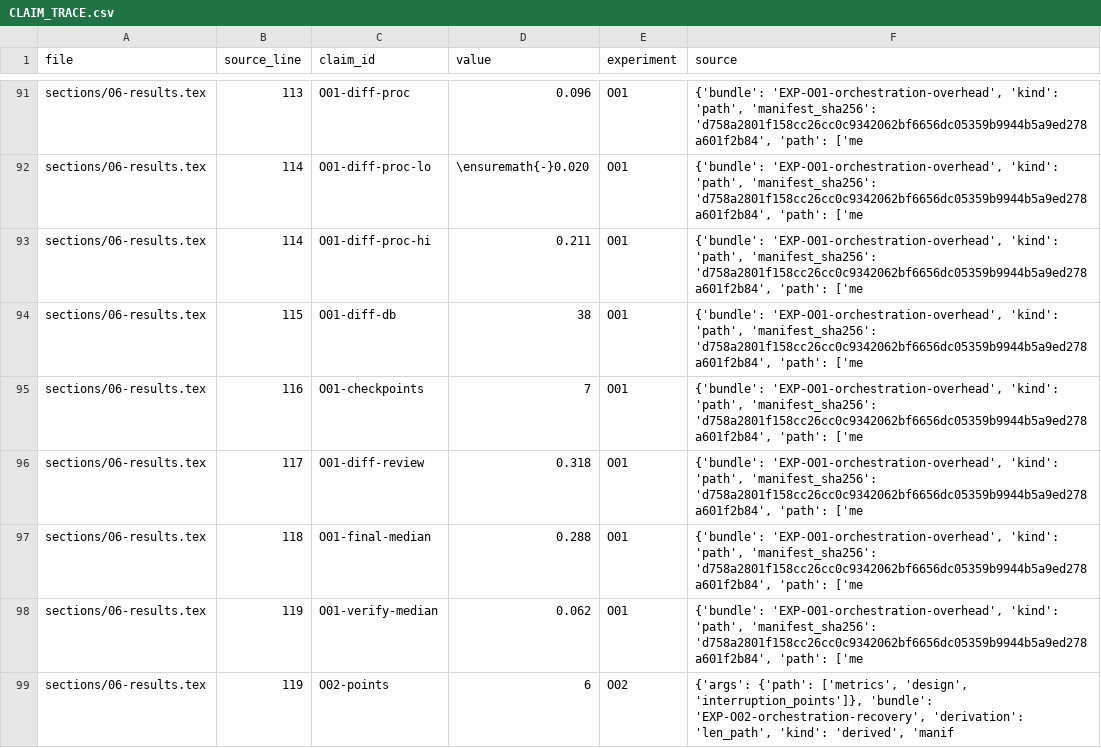
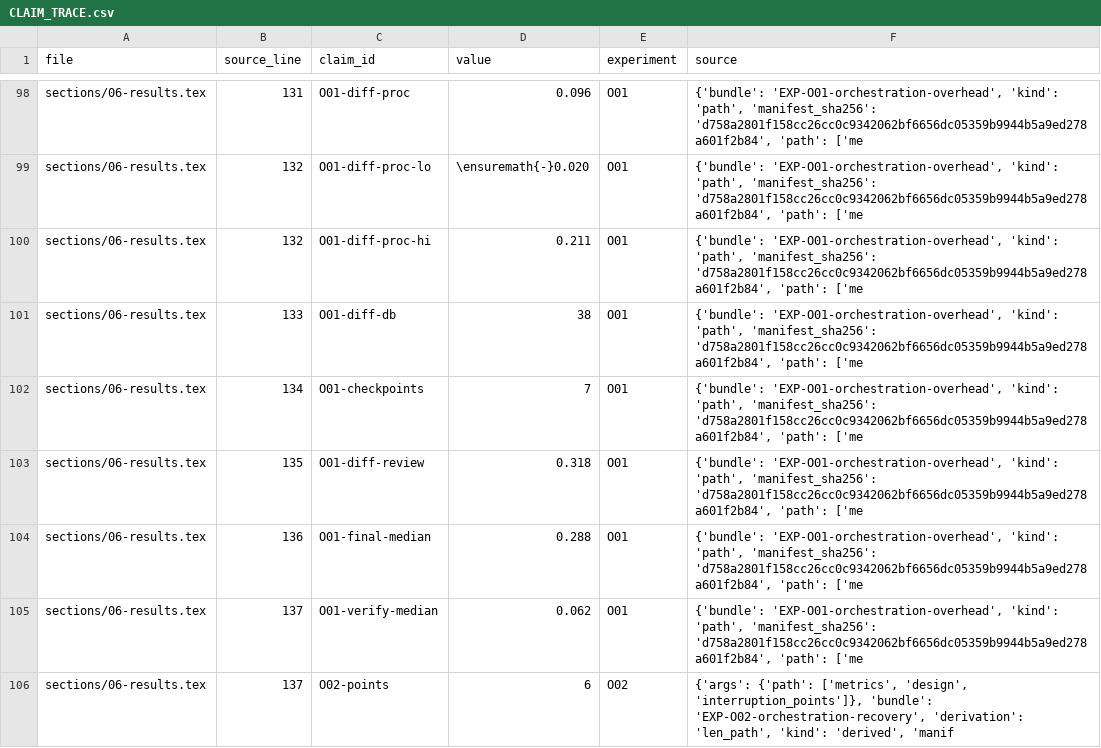
Before and after one commit to PrathamKapoor/SAT-SA-with-PQC, a CSV file: paper/overleaf-springer/CLAIM_TRACE.csv, drawn as a sheet; only a part is shown, gaps mark what is left out; addresses are those after the commit; the diff covers the shown part only; the diff names each change by its address in the sheet, - before the commit and + after, or states it on an @@ line.

```diff
--- a/paper/overleaf-springer/CLAIM_TRACE.csv
+++ b/paper/overleaf-springer/CLAIM_TRACE.csv
-B98 (source_line): 113
+B98 (source_line): 131
-B99:B100 (source_line): 114
+B99:B100 (source_line): 132
-B101 (source_line): 115
+B101 (source_line): 133
-B102 (source_line): 116
+B102 (source_line): 134
-B103 (source_line): 117
+B103 (source_line): 135
-B104 (source_line): 118
+B104 (source_line): 136
-B105:B106 (source_line): 119
+B105:B106 (source_line): 137
```
Also changed, not shown: 15 added rows and 70 edited cells elsewhere in this file, 51 other files.
